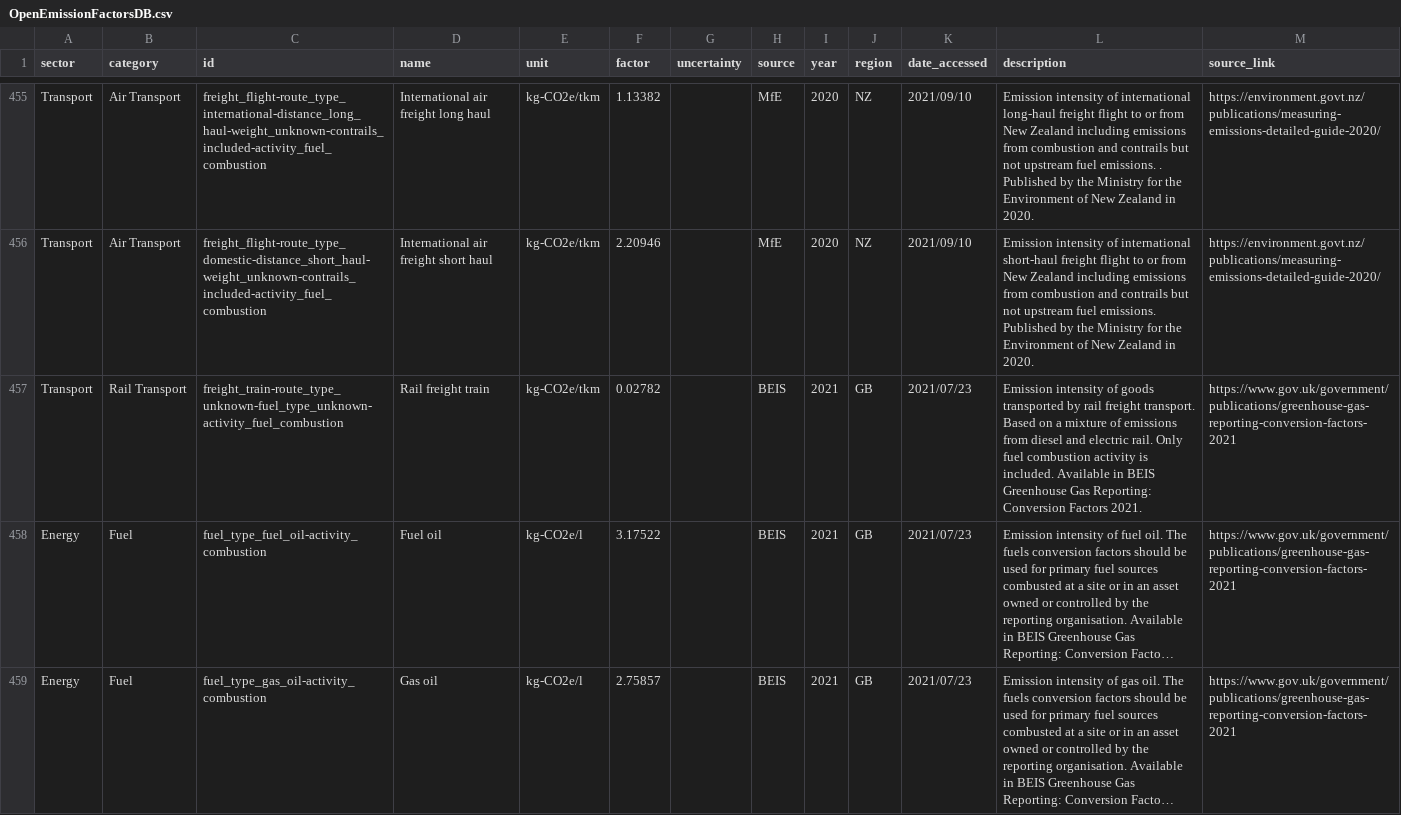
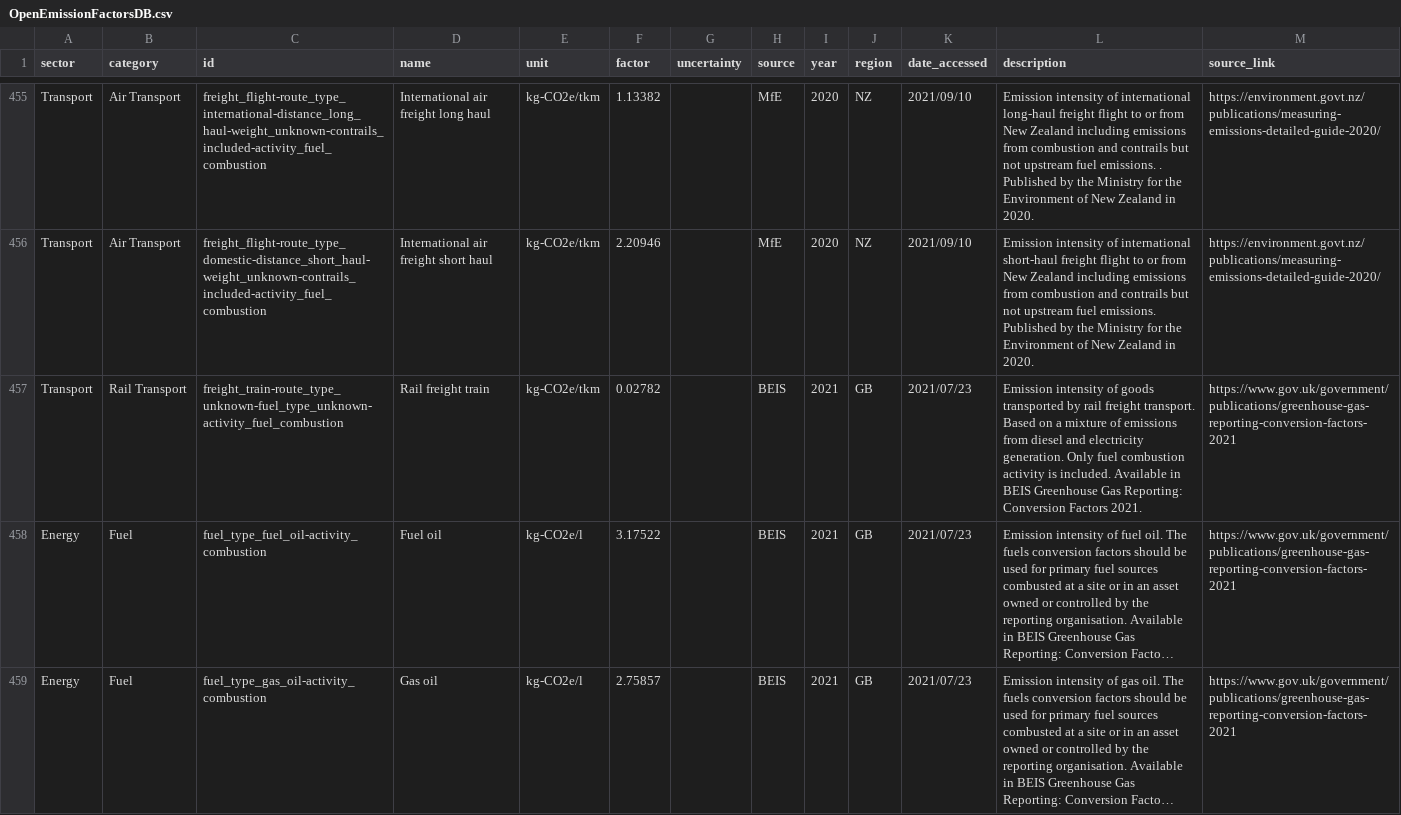
Before and after one commit to climatiq/Open-Emission-Factors-DB, a CSV file: OpenEmissionFactorsDB.csv, drawn as a sheet; only a part is shown, gaps mark what is left out; long unchanged cells end in …; the diff names each change by its address in the sheet, - before the commit and + after, or states it on an @@ line.

Commit message:
chaged descrr

```diff
--- a/OpenEmissionFactorsDB.csv
+++ b/OpenEmissionFactorsDB.csv
-L457 (description): …diesel and electric rail. Only fuel…
+L457 (description): …diesel and electricity generation. Only fuel…
```
